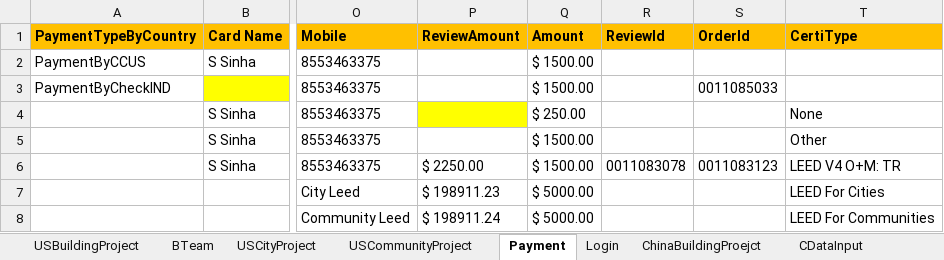
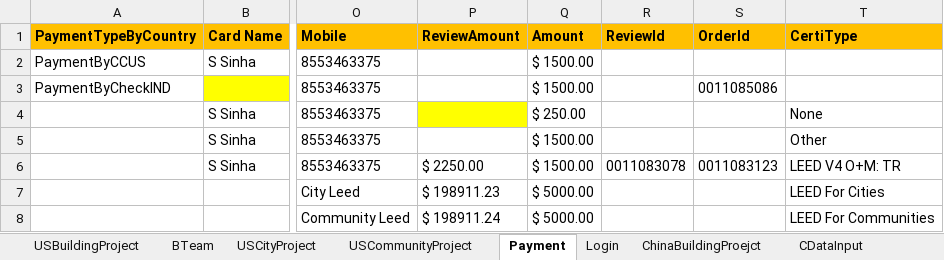
Before and after one commit to saurav1501/USGBCARC, an Excel workbook: ArcTest.xlsx, sheet Payment, drawn as a sheet; only a part is shown, gaps mark what is left out; values as stored, in another font and other column widths than the file's, no borders; conditional formats not drawn; the diff names each change by its address in the sheet, - before the commit and + after, or states it on an @@ line.

```diff
--- a/ArcTest.xlsx (sheet Payment)
+++ b/ArcTest.xlsx (sheet Payment)
-S3 (OrderId): 0011085033
+S3 (OrderId): 0011085086
```
Also changed, not shown: sheet Portfolio, sheet USBuildingProject, 3 other files.
